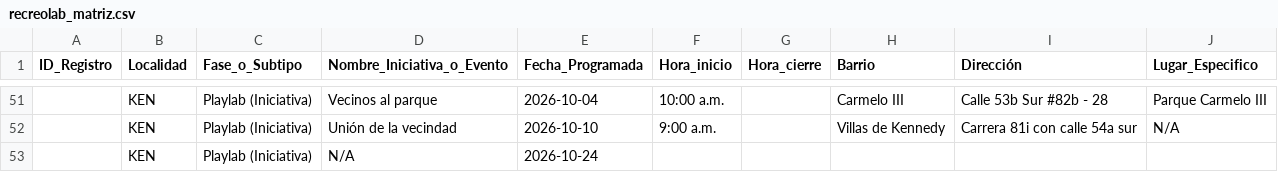
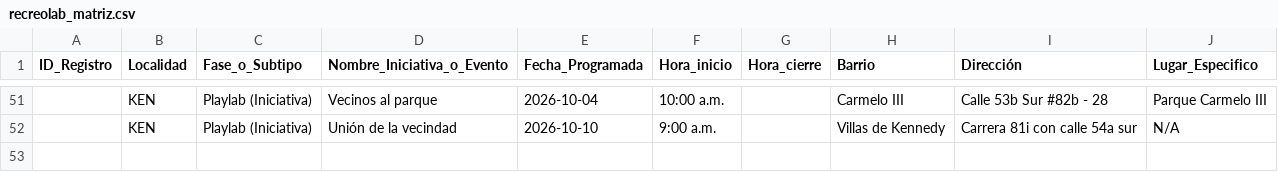
Before and after one commit to soy-juandi/recreolab-data, a CSV file: recreolab_matriz.csv, drawn as a sheet; only a part is shown, gaps mark what is left out; the diff names each change by its address in the sheet, - before the commit and + after, or states it on an @@ line.

Commit message:
Actualización automática recreolab_matriz.csv

```diff
--- a/recreolab_matriz.csv
+++ b/recreolab_matriz.csv
-row 53:  | KEN | Playlab (Iniciativa) | N/A | 2026-10-24
```
